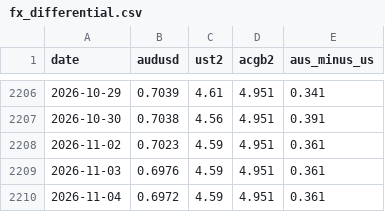
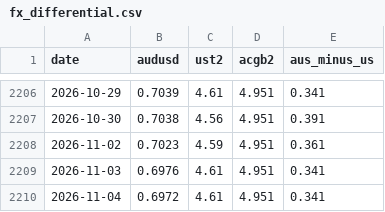
Before and after one commit to tevinweerawardena1-del/rba-implied-cash-rate, a CSV file: docs/data/fx_differential.csv, drawn as a sheet; only a part is shown, gaps mark what is left out.

```diff
--- a/docs/data/fx_differential.csv
+++ b/docs/data/fx_differential.csv
@@ -2208,3 +2208,3 @@ date,audusd,ust2,acgb2,aus_minus_us
 2026-11-02,0.7023,4.59,4.951,0.361
-2026-11-03,0.6976,4.59,4.951,0.361
-2026-11-04,0.6972,4.59,4.951,0.361
+2026-11-03,0.6976,4.61,4.951,0.341
+2026-11-04,0.6972,4.61,4.951,0.341
```
Also changed, not shown: docs/data/us_treasury_yields.csv, 4 other files.
